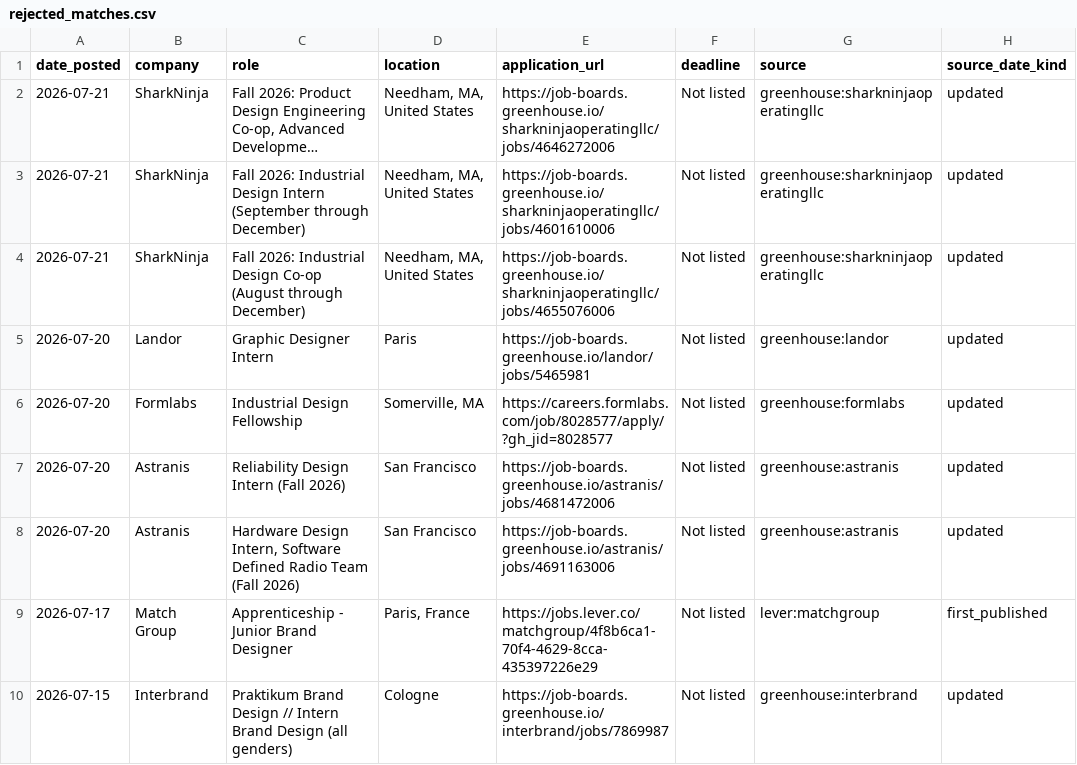
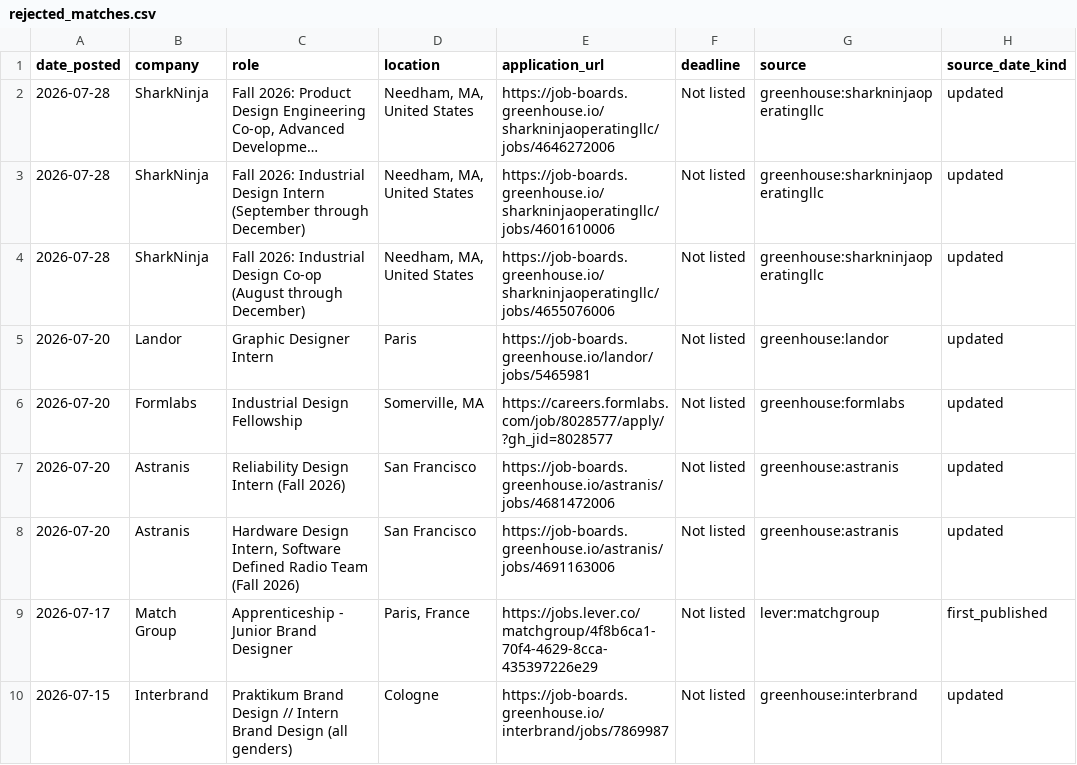
Before and after one commit to jasontello/design-opportunities, a CSV file: data/rejected_matches.csv, drawn as a sheet; only a part is shown; long unchanged cells end in …; the diff names each change by its address in the sheet, - before the commit and + after, or states it on an @@ line.

```diff
--- a/data/rejected_matches.csv
+++ b/data/rejected_matches.csv
-A2:A4 (date_posted): 2026-07-21
+A2:A4 (date_posted): 2026-07-28
```
